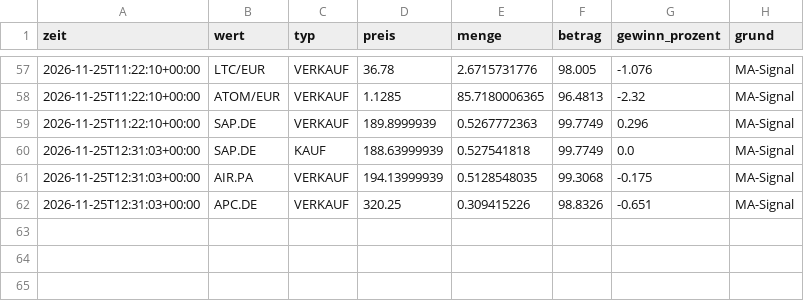
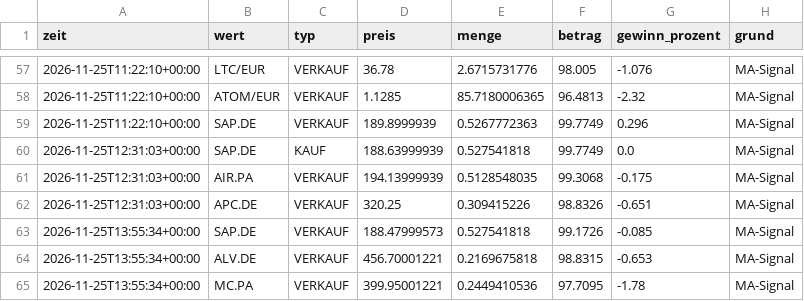
Before and after one commit to getmanalexander286/tradingbot, a CSV file: state/day/trades.csv, drawn as a sheet; only a part is shown, gaps mark what is left out.

```diff
--- a/state/day/trades.csv
+++ b/state/day/trades.csv
@@ -62 +62,4 @@ zeit,wert,typ,preis,menge,betrag,gewinn_prozent,grund
 2026-11-25T12:31:03+00:00,APC.DE,VERKAUF,320.25,0.309415226,98.8326,-0.651,MA-Signal
+2026-11-25T13:55:34+00:00,SAP.DE,VERKAUF,188.47999573,0.527541818,99.1726,-0.085,MA-Signal
+2026-11-25T13:55:34+00:00,ALV.DE,VERKAUF,456.70001221,0.2169675818,98.8315,-0.653,MA-Signal
+2026-11-25T13:55:34+00:00,MC.PA,VERKAUF,399.95001221,0.2449410536,97.7095,-1.78,MA-Signal
```
Also changed, not shown: state/day/history.csv, state/langsam/history.csv, 4 other files.
